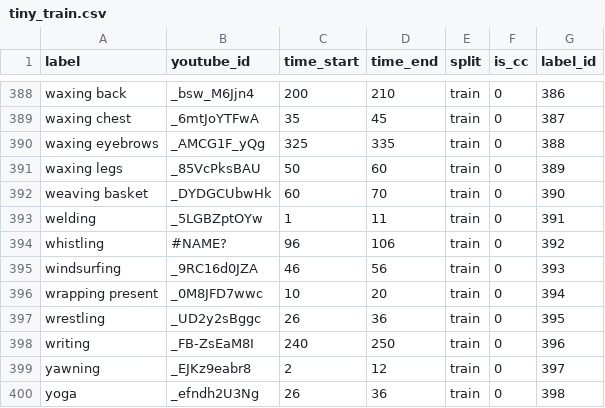
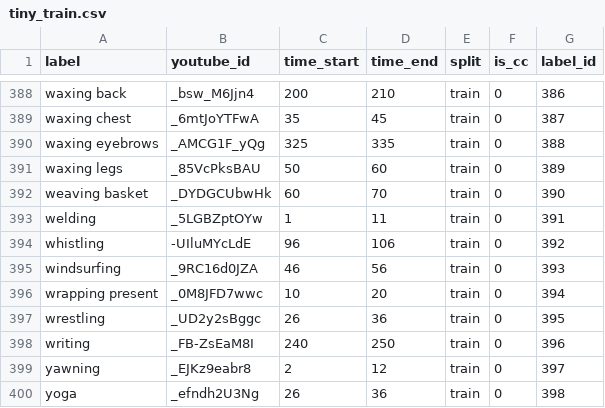
Before and after one commit to kalinplus/Valuate-and-Enhance-Multimodal-Cooperation, a CSV file: code/data/tiny-Kinetics-400/tiny-kinetics-400/annotations/tiny_train.csv, drawn as a sheet; only a part is shown, gaps mark what is left out; the diff covers the shown part only.

```diff
--- a/code/data/tiny-Kinetics-400/tiny-kinetics-400/annotations/tiny_train.csv
+++ b/code/data/tiny-Kinetics-400/tiny-kinetics-400/annotations/tiny_train.csv
@@ -393,3 +393,3 @@ weaving basket,_DYDGCUbwHk,60,70,train,0,390
 welding,_5LGBZptOYw,1,11,train,0,391
-whistling,#NAME?,96,106,train,0,392
+whistling,-UIluMYcLdE,96,106,train,0,392
 windsurfing,_9RC16d0JZA,46,56,train,0,393
```
Also changed, not shown: 10 edited cells elsewhere in this file, 2 other files.
